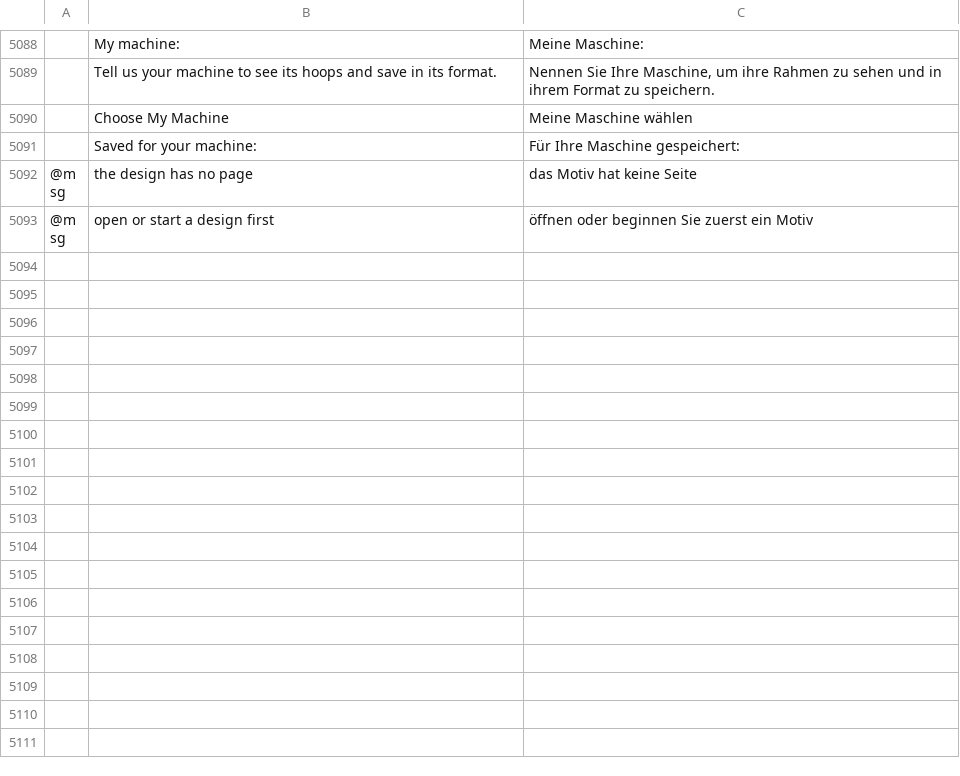
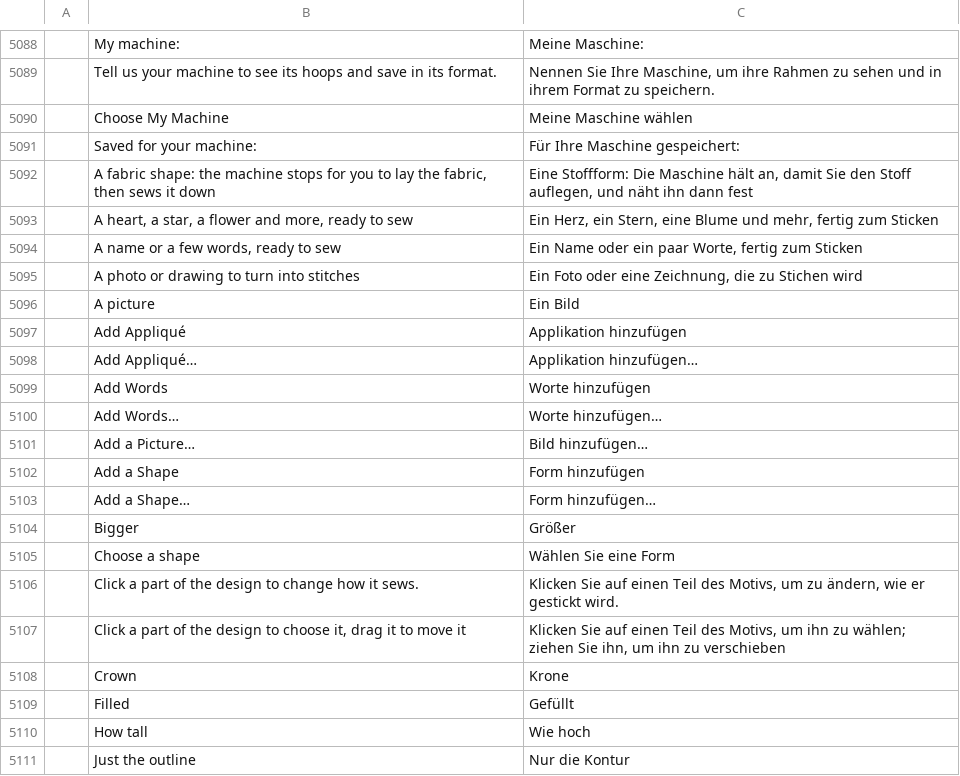
Before and after one commit to SiteSentrix/StitchFoundry, a TSV file: crates/ui-egui/src/i18n/de.tsv, drawn as a sheet; only a part is shown, gaps mark what is left out; the shorter side is filled out with more unchanged rows; the diff covers the shown part only; the diff names each change by its address in the sheet, - before the commit and + after, or states it on an @@ line.

```diff
--- a/crates/ui-egui/src/i18n/de.tsv
+++ b/crates/ui-egui/src/i18n/de.tsv
+row 5092:  | A fabric shape: the machine stops for you to lay the fabric, then sews it down | Eine Stoffform: Die Maschine hält an, damit Sie den Stoff auflegen, und näht ihn dann fest
+row 5093:  | A heart, a star, a flower and more, ready to sew | Ein Herz, ein Stern, eine Blume und mehr, fertig zum Sticken
+row 5094:  | A name or a few words, ready to sew | Ein Name oder ein paar Worte, fertig zum Sticken
+row 5095:  | A photo or drawing to turn into stitches | Ein Foto oder eine Zeichnung, die zu Stichen wird
+row 5096:  | A picture | Ein Bild
+row 5097:  | Add Appliqué | Applikation hinzufügen
+row 5098:  | Add Appliqué… | Applikation hinzufügen…
+row 5099:  | Add Words | Worte hinzufügen
+row 5100:  | Add Words… | Worte hinzufügen…
+row 5101:  | Add a Picture… | Bild hinzufügen…
+row 5102:  | Add a Shape | Form hinzufügen
+row 5103:  | Add a Shape… | Form hinzufügen…
+row 5104:  | Bigger | Größer
+row 5105:  | Choose a shape | Wählen Sie eine Form
+row 5106:  | Click a part of the design to change how it sews. | Klicken Sie auf einen Teil des Motivs, um zu ändern, wie er gestickt wird.
+row 5107:  | Click a part of the design to choose it, drag it to move it | Klicken Sie auf einen Teil des Motivs, um ihn zu wählen; ziehen Sie ihn, um ihn zu verschieben
+row 5108:  | Crown | Krone
+row 5109:  | Filled | Gefüllt
+row 5110:  | How tall | Wie hoch
+row 5111:  | Just the outline | Nur die Kontur
```
Also changed, not shown: 20 added rows elsewhere in this file, crates/ui-egui/src/i18n/es.tsv, crates/ui-egui/src/i18n/fr.tsv, 15 other files.
